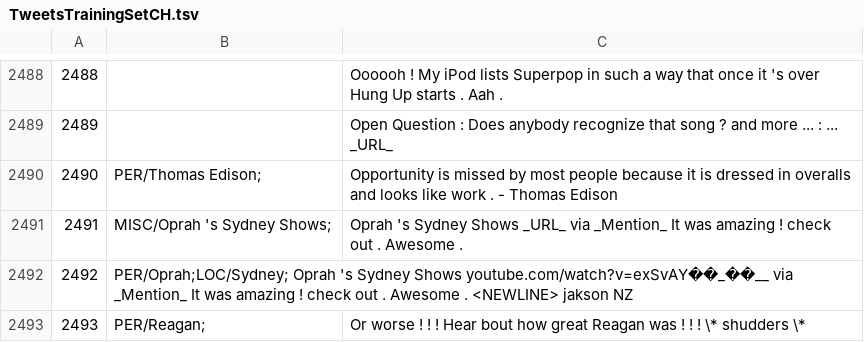
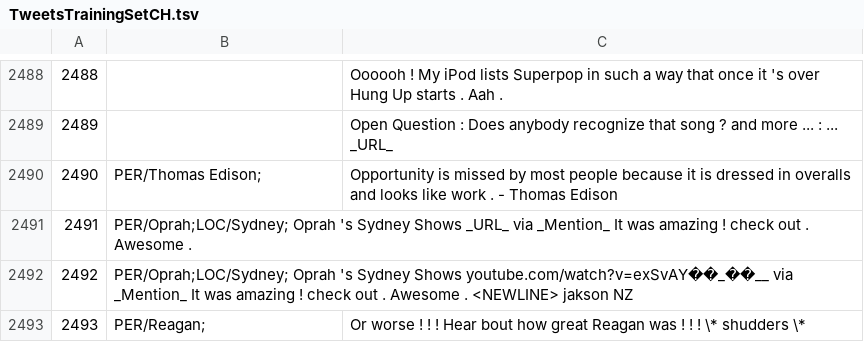
Before and after one commit to ampaeli/msm2013challengeTest, a TSV file: TweetsTrainingSetCH.tsv, drawn as a sheet; only a part is shown, gaps mark what is left out.

```diff
--- a/TweetsTrainingSetCH.tsv
+++ b/TweetsTrainingSetCH.tsv
@@ -2490,3 +2490,3 @@
 2490	PER/Thomas Edison;	Opportunity is missed by most people because it is dressed in overalls and looks like work . - Thomas Edison
-2491	MISC/Oprah 's Sydney Shows;	Oprah 's Sydney Shows _URL_ via _Mention_ It was amazing ! check out . Awesome .
+2491	PER/Oprah;LOC/Sydney; Oprah 's Sydney Shows _URL_ via _Mention_ It was amazing ! check out . Awesome .
 2492	PER/Oprah;LOC/Sydney; Oprah 's Sydney Shows youtube.com/watch?v=exSvAY��_��__ via _Mention_ It was amazing ! check out . Awesome . <NEWLINE> jakson NZ
```
